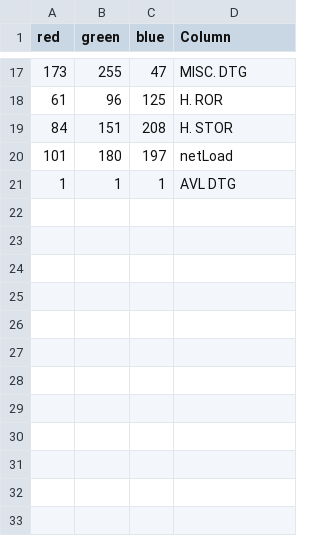
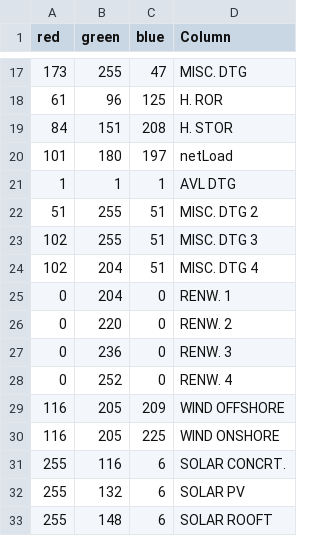
Before and after one commit to rte-antares-rpackage/antaresViz, a CSV file: inst/colors_map.csv, drawn as a sheet; only a part is shown, gaps mark what is left out.

```diff
--- a/inst/colors_map.csv
+++ b/inst/colors_map.csv
@@ -21 +21,13 @@ red;green;blue;Column
 1;1;1;AVL DTG
+51;255;51;MISC. DTG 2
+102;255;51;MISC. DTG 3
+102;204;51;MISC. DTG 4
+0;204;0;RENW. 1
+0;220;0;RENW. 2
+0;236;0;RENW. 3
+0;252;0;RENW. 4
+116;205;209;WIND OFFSHORE
+116;205;225;WIND ONSHORE
+255;116;6;SOLAR CONCRT.
+255;132;6;SOLAR PV
+255;148;6;SOLAR ROOFT
```
Also changed, not shown: inst/GraphicalCharter.csv, inst/language_columns.csv, 1 other file.
